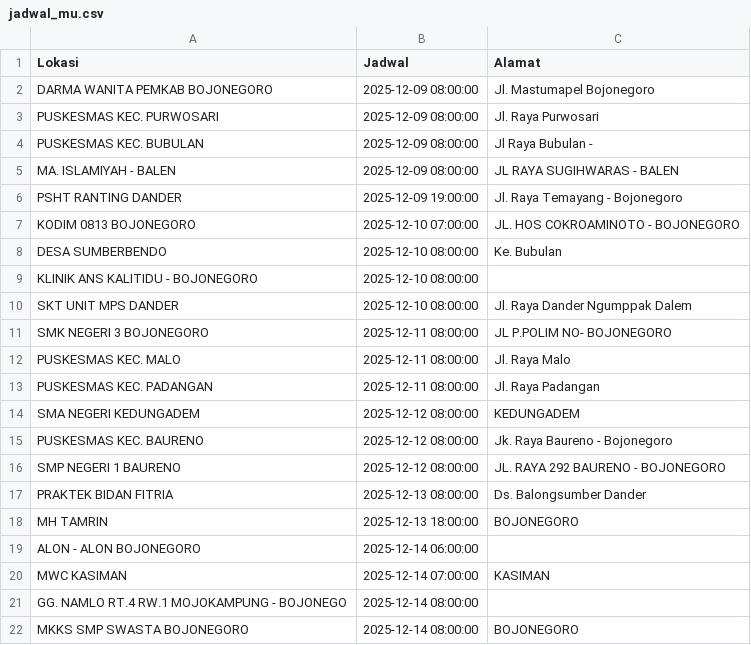
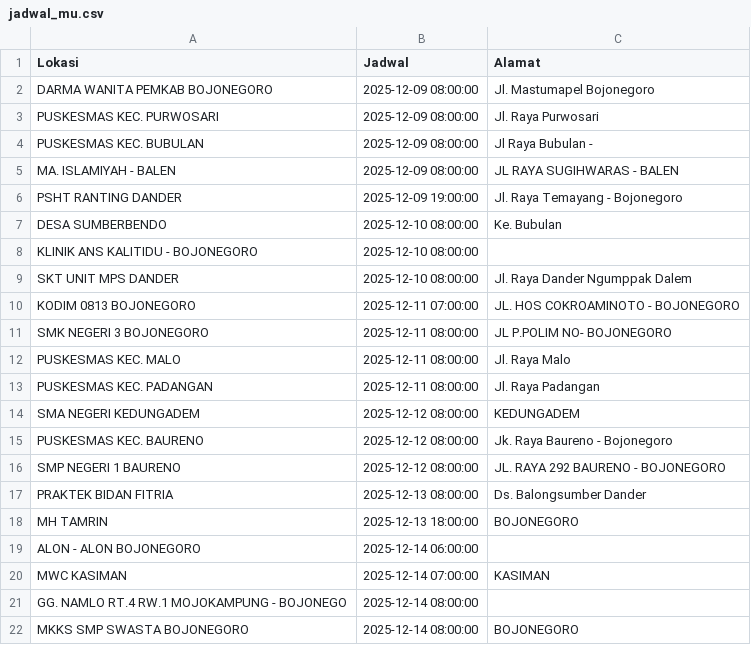
Before and after one commit to uddpmibojonegoro/mobile-unit-schedule, a CSV file: jadwal_mu.csv, drawn as a sheet; removed rows and columns are numbered as before the commit, all else as after; the diff names each change by its address in the sheet, - before the commit and + after, or states it on an @@ line.

Commit message:
update Sen Des  8 14:40:01 WIB 2025

```diff
--- a/jadwal_mu.csv
+++ b/jadwal_mu.csv
-row 7: KODIM 0813 BOJONEGORO | 2025-12-10 07:00:00 | JL. HOS COKROAMINOTO - BOJONEGORO
+row 10: KODIM 0813 BOJONEGORO | 2025-12-11 07:00:00 | JL. HOS COKROAMINOTO - BOJONEGORO
```
